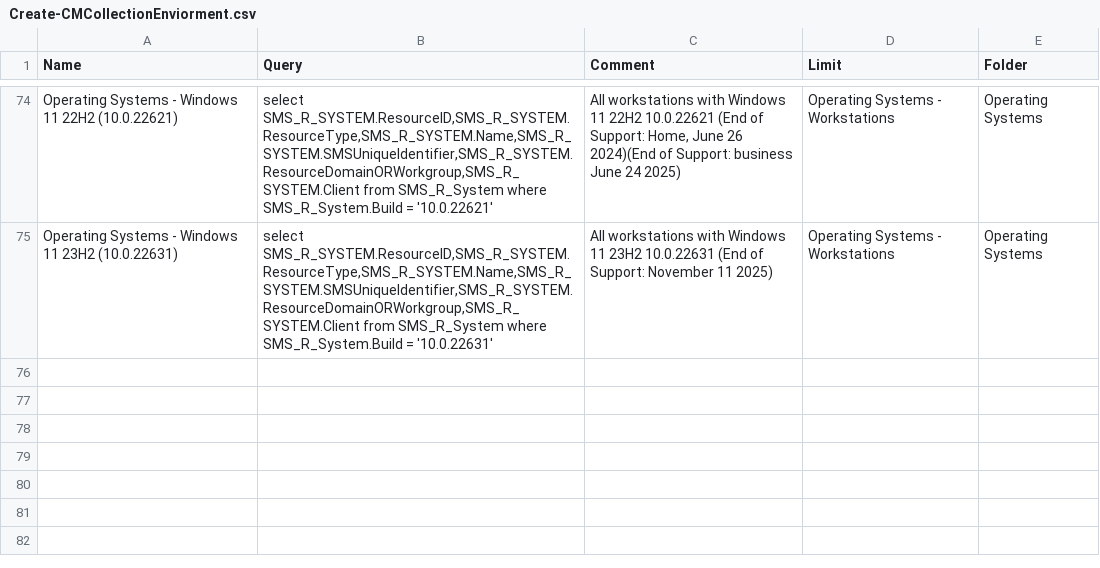
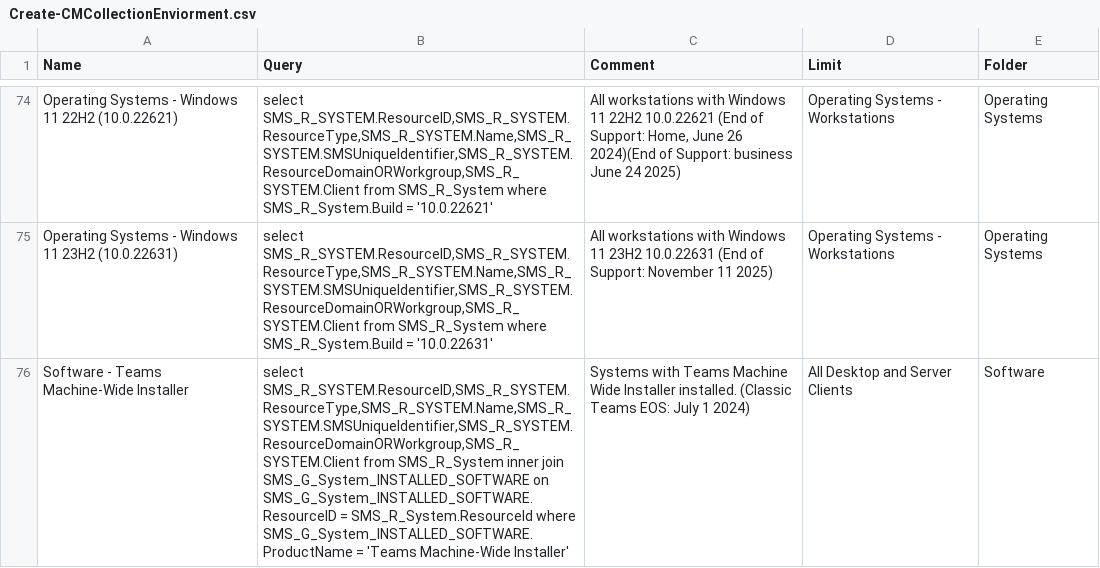
Before and after one commit to Sam-3-git/Configuration-Manager-PS, a CSV file: Scripts/Create-CMCollectionEnviorment/Create-CMCollectionEnviorment.csv, drawn as a sheet; only a part is shown, gaps mark what is left out; the diff names each change by its address in the sheet, - before the commit and + after, or states it on an @@ line.

Commit message:
teams

```diff
--- a/Scripts/Create-CMCollectionEnviorment/Create-CMCollectionEnviorment.csv
+++ b/Scripts/Create-CMCollectionEnviorment/Create-CMCollectionEnviorment.csv
+row 76: Software - Teams Machine-Wide Installer | select SMS_R_SYSTEM.ResourceID,SMS_R_SYSTEM.ResourceType,SMS_R_SYSTEM.Name,SMS_R_SYSTEM.SMSUniqueIdentifier,SMS_R_SYSTEM.ResourceDomainORWorkgroup,SMS_R_SYSTEM.Client from SMS_R_System inner join SMS_G_System_INSTALLED_SOFTWARE on SMS_G_System_INSTALLED_SOFTWARE.ResourceID = SMS_R_System.ResourceId where SMS_G_System_INSTALLED_SOFTWARE.ProductName = 'Teams Machine-Wide Installer' | Systems with Teams Machine Wide Installer installed. (Classic Teams EOS: July 1 2024) | All Desktop and Server Clients | Software
```
